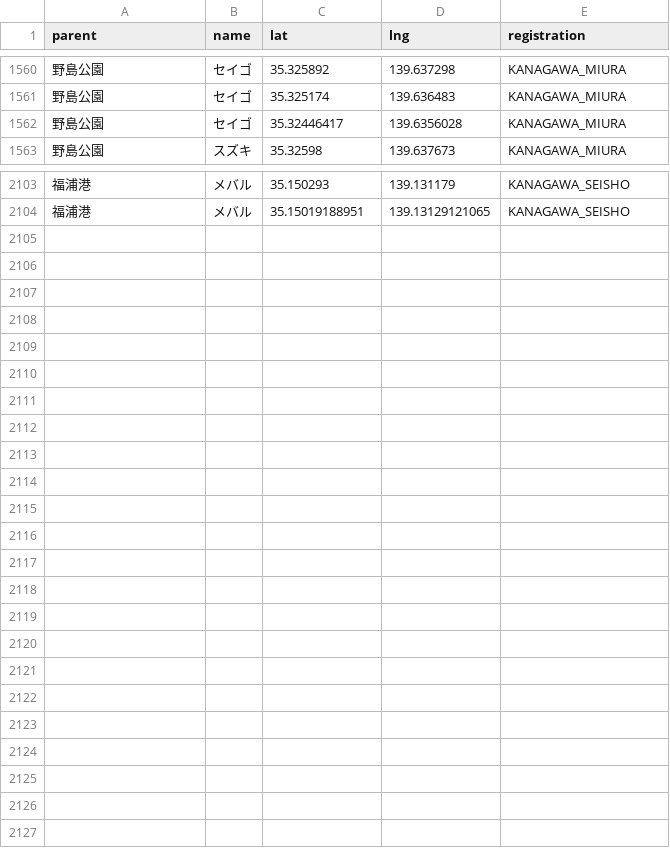
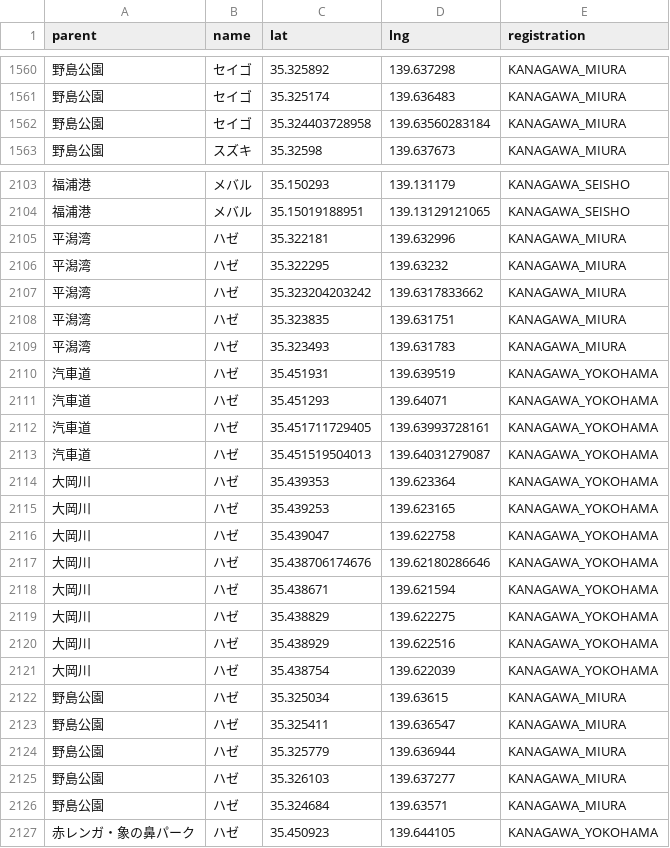
Before and after one commit to 4476barebare/MAP-, a CSV file: KANTO/KANAGAWA_fish.csv, drawn as a sheet; only a part is shown, gaps mark what is left out; the diff covers the shown part only.

```diff
--- a/KANTO/KANAGAWA_fish.csv
+++ b/KANTO/KANAGAWA_fish.csv
@@ -1561,3 +1561,3 @@ parent,name,lat,lng,registration
 野島公園,セイゴ,35.325174,139.636483,KANAGAWA_MIURA
-野島公園,セイゴ,35.32446417,139.6356028,KANAGAWA_MIURA
+野島公園,セイゴ,35.324403728958,139.63560283184,KANAGAWA_MIURA
 野島公園,スズキ,35.32598,139.637673,KANAGAWA_MIURA
@@ -2104 +2104,24 @@ parent,name,lat,lng,registration
 福浦港,メバル,35.15019188951,139.13129121065,KANAGAWA_SEISHO
+平潟湾,ハゼ,35.322181,139.632996,KANAGAWA_MIURA
+平潟湾,ハゼ,35.322295,139.63232,KANAGAWA_MIURA
+平潟湾,ハゼ,35.323204203242,139.6317833662,KANAGAWA_MIURA
+平潟湾,ハゼ,35.323835,139.631751,KANAGAWA_MIURA
+平潟湾,ハゼ,35.323493,139.631783,KANAGAWA_MIURA
+汽車道,ハゼ,35.451931,139.639519,KANAGAWA_YOKOHAMA
+汽車道,ハゼ,35.451293,139.64071,KANAGAWA_YOKOHAMA
+汽車道,ハゼ,35.451711729405,139.63993728161,KANAGAWA_YOKOHAMA
+汽車道,ハゼ,35.451519504013,139.64031279087,KANAGAWA_YOKOHAMA
+大岡川,ハゼ,35.439353,139.623364,KANAGAWA_YOKOHAMA
+大岡川,ハゼ,35.439253,139.623165,KANAGAWA_YOKOHAMA
+大岡川,ハゼ,35.439047,139.622758,KANAGAWA_YOKOHAMA
+大岡川,ハゼ,35.438706174676,139.62180286646,KANAGAWA_YOKOHAMA
+大岡川,ハゼ,35.438671,139.621594,KANAGAWA_YOKOHAMA
+大岡川,ハゼ,35.438829,139.622275,KANAGAWA_YOKOHAMA
+大岡川,ハゼ,35.438929,139.622516,KANAGAWA_YOKOHAMA
+大岡川,ハゼ,35.438754,139.622039,KANAGAWA_YOKOHAMA
+野島公園,ハゼ,35.325034,139.63615,KANAGAWA_MIURA
+野島公園,ハゼ,35.325411,139.636547,KANAGAWA_MIURA
+野島公園,ハゼ,35.325779,139.636944,KANAGAWA_MIURA
+野島公園,ハゼ,35.326103,139.637277,KANAGAWA_MIURA
+野島公園,ハゼ,35.324684,139.63571,KANAGAWA_MIURA
+赤レンガ・象の鼻パーク,ハゼ,35.450923,139.644105,KANAGAWA_YOKOHAMA
```
Also changed, not shown: 8 edited cells elsewhere in this file, KANTO/CHIBA_fish.csv, KANTO/CHIBA_location.csv, 3 other files.
